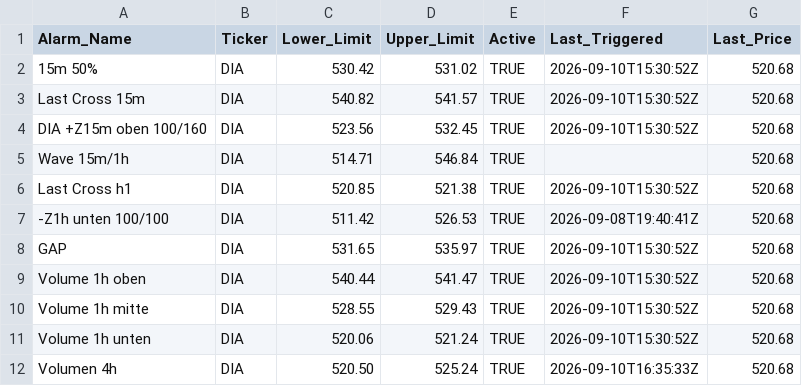
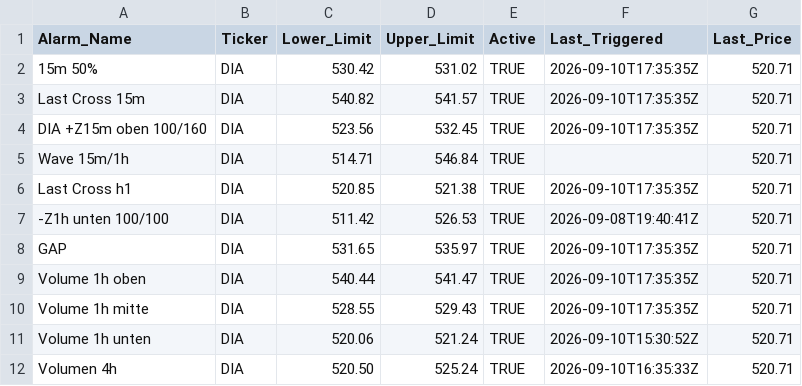
Before and after one commit to rhigazi/sigtrig001, a CSV file: config.csv, drawn as a sheet.

```diff
--- a/config.csv
+++ b/config.csv
@@ -1,12 +1,12 @@
 Alarm_Name,Ticker,Lower_Limit,Upper_Limit,Active,Last_Triggered,Last_Price
-15m 50%,DIA,530.42,531.02,TRUE,2026-09-10T15:30:52Z,520.68
-Last Cross 15m,DIA,540.82,541.57,TRUE,2026-09-10T15:30:52Z,520.68
-DIA +Z15m oben 100/160,DIA,523.56,532.45,TRUE,2026-09-10T15:30:52Z,520.68
-Wave 15m/1h,DIA,514.71,546.84,TRUE,,520.68
-Last Cross h1,DIA,520.85,521.38,TRUE,2026-09-10T15:30:52Z,520.68
--Z1h unten 100/100,DIA,511.42,526.53,TRUE,2026-09-08T19:40:41Z,520.68
-GAP,DIA,531.65,535.97,TRUE,2026-09-10T15:30:52Z,520.68
-Volume 1h oben,DIA,540.44,541.47,TRUE,2026-09-10T15:30:52Z,520.68
-Volume 1h mitte,DIA,528.55,529.43,TRUE,2026-09-10T15:30:52Z,520.68
-Volume 1h unten,DIA,520.06,521.24,TRUE,2026-09-10T15:30:52Z,520.68
-Volumen 4h,DIA,520.50,525.24,TRUE,2026-09-10T16:35:33Z,520.68
+15m 50%,DIA,530.42,531.02,TRUE,2026-09-10T17:35:35Z,520.71
+Last Cross 15m,DIA,540.82,541.57,TRUE,2026-09-10T17:35:35Z,520.71
+DIA +Z15m oben 100/160,DIA,523.56,532.45,TRUE,2026-09-10T17:35:35Z,520.71
+Wave 15m/1h,DIA,514.71,546.84,TRUE,,520.71
+Last Cross h1,DIA,520.85,521.38,TRUE,2026-09-10T17:35:35Z,520.71
+-Z1h unten 100/100,DIA,511.42,526.53,TRUE,2026-09-08T19:40:41Z,520.71
+GAP,DIA,531.65,535.97,TRUE,2026-09-10T17:35:35Z,520.71
+Volume 1h oben,DIA,540.44,541.47,TRUE,2026-09-10T17:35:35Z,520.71
+Volume 1h mitte,DIA,528.55,529.43,TRUE,2026-09-10T17:35:35Z,520.71
+Volume 1h unten,DIA,520.06,521.24,TRUE,2026-09-10T15:30:52Z,520.71
+Volumen 4h,DIA,520.50,525.24,TRUE,2026-09-10T16:35:33Z,520.71
```
